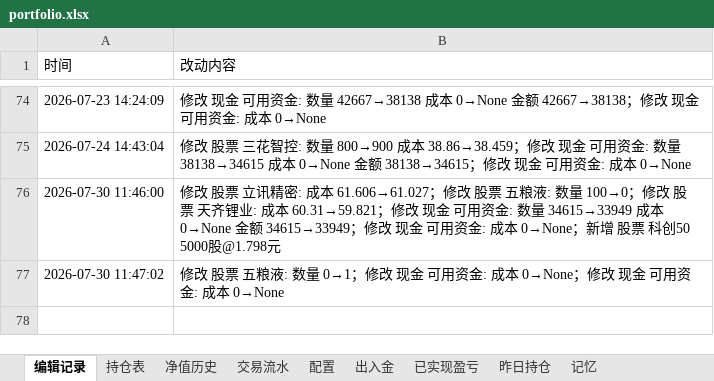
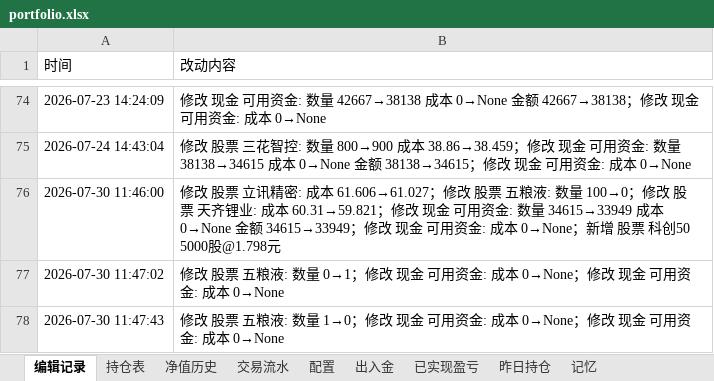
Before and after one commit to wanchangjia-png/investment-agent, an Excel workbook: portfolio.xlsx, sheet 编辑记录, drawn as a sheet; only a part is shown, gaps mark what is left out; values as stored, in another font and other column widths than the file's, no borders; the diff names each change by its address in the sheet, - before the commit and + after, or states it on an @@ line.

```diff
--- a/portfolio.xlsx (sheet 编辑记录)
+++ b/portfolio.xlsx (sheet 编辑记录)
+row 78: 2026-07-30 11:47:43 | 修改 股票 五粮液: 数量 1→0；修改 现金 可用资金: 成本 0→None；修改 现金 可用资金: 成本 0→None
```
Also changed, not shown: sheet 持仓表.
